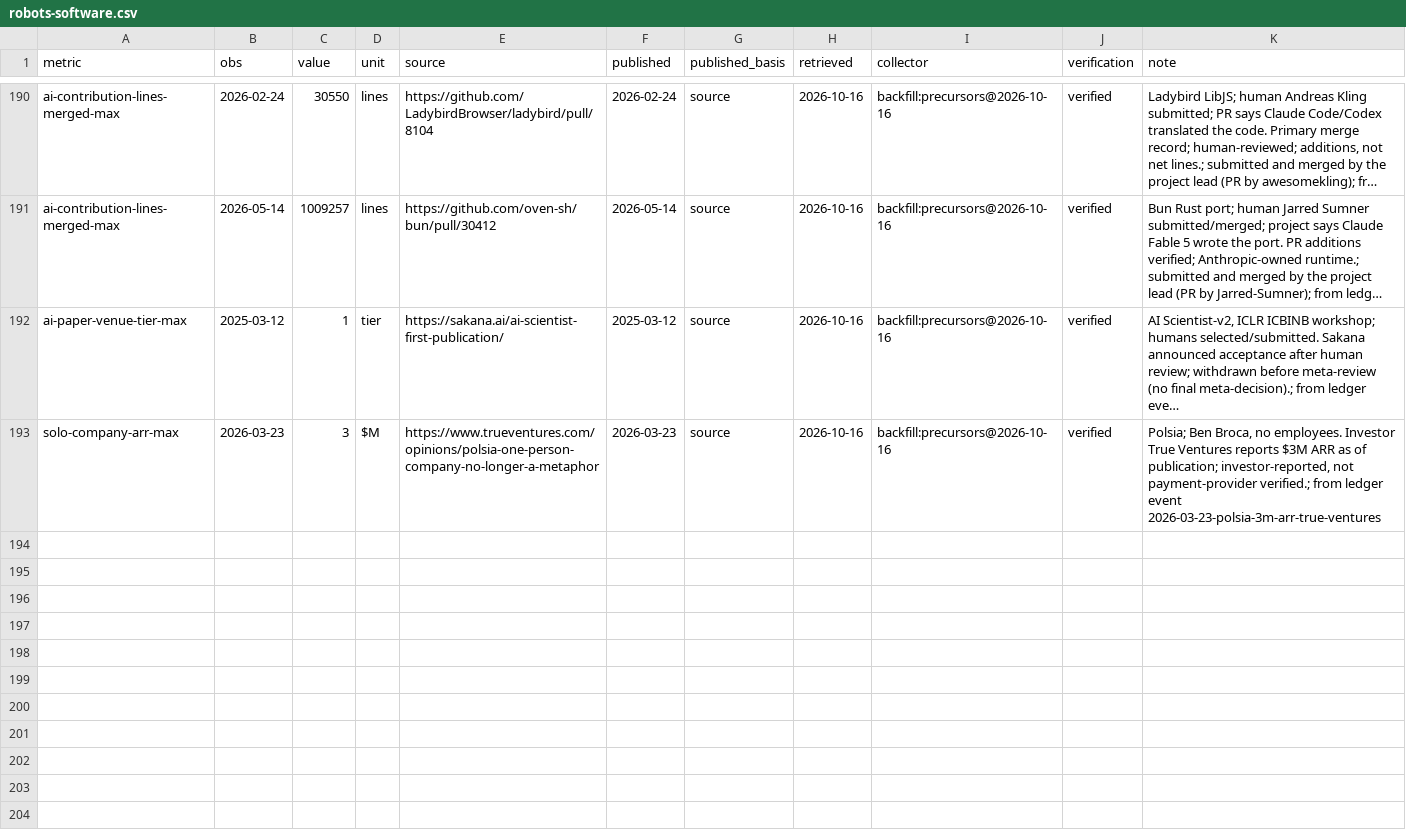
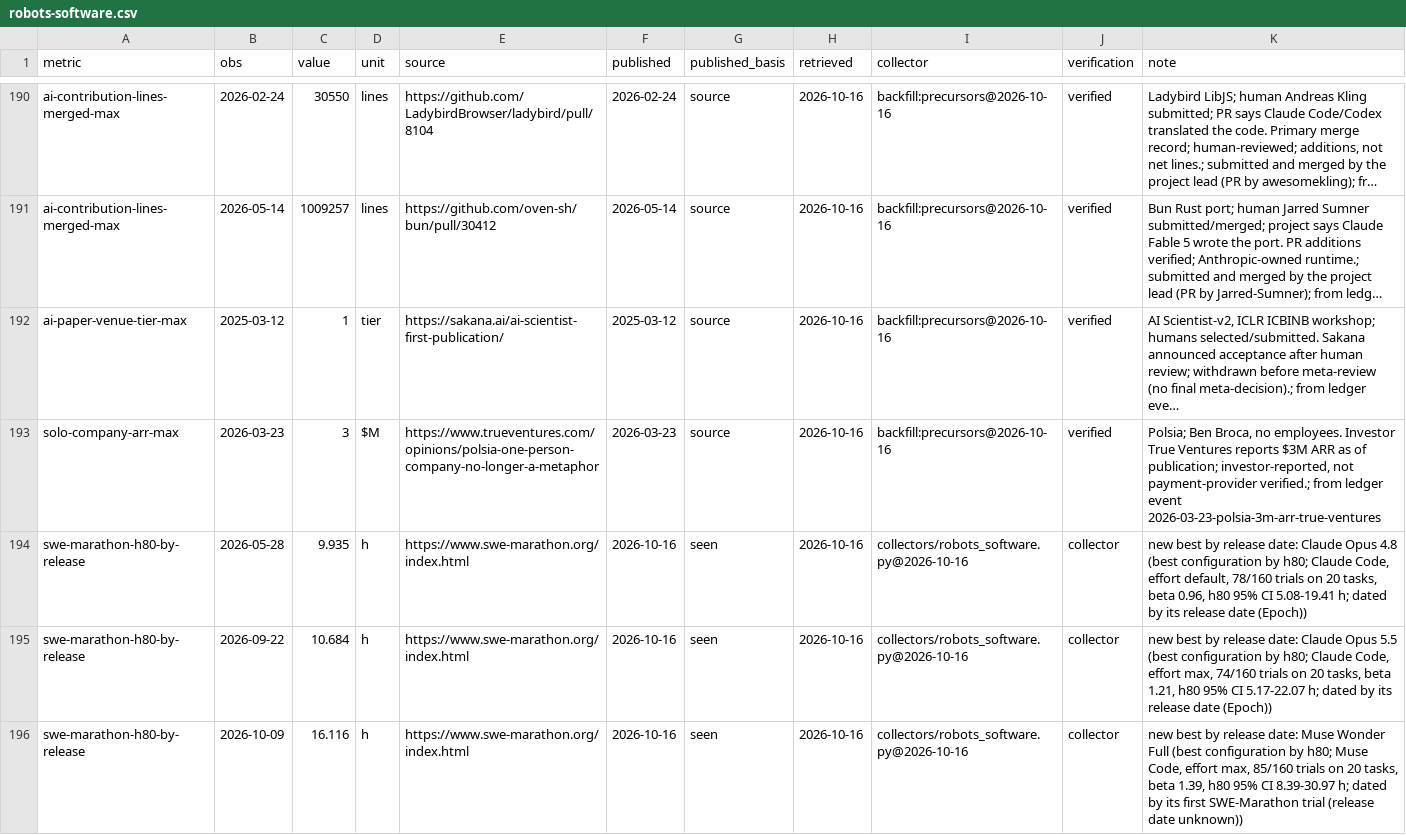
Before and after one commit to pasky/grand-endeavors-data, a CSV file: ledger/observations/robots-software.csv, drawn as a sheet; only a part is shown, gaps mark what is left out; long unchanged cells end in …; the diff covers the shown part only; the diff names each change by its address in the sheet, - before the commit and + after, or states it on an @@ line.

Commit message:
robots-software: swe-marathon-h80/h50-by-release registered and collected (h80 frontier 9.9 h 2026-05-28, 10.7 h 2026-09-22, 16.1 h 2026-10-09); task-horizon fit text records the SWE-Marathon check (level holds at the frontier, ECI slope much flatter)

```diff
--- a/ledger/observations/robots-software.csv
+++ b/ledger/observations/robots-software.csv
+row 194: swe-marathon-h80-by-release | 2026-05-28 | 9.935 | h | https://www.swe-marathon.org/index.html | 2026-10-16 | seen | 2026-10-16 | collectors/robots_software.py@2026-10-16 | collector | new best by release date: Claude Opus 4.8 (best configuration by h80; Claude Code, effort default, 78/160 trials on 20 tasks, beta 0.96, h80 95% CI 5.08-19.41 h; dated by its release date (Epoch))
+row 195: swe-marathon-h80-by-release | 2026-09-22 | 10.684 | h | https://www.swe-marathon.org/index.html | 2026-10-16 | seen | 2026-10-16 | collectors/robots_software.py@2026-10-16 | collector | new best by release date: Claude Opus 5.5 (best configuration by h80; Claude Code, effort max, 74/160 trials on 20 tasks, beta 1.21, h80 95% CI 5.17-22.07 h; dated by its release date (Epoch))
+row 196: swe-marathon-h80-by-release | 2026-10-09 | 16.116 | h | https://www.swe-marathon.org/index.html | 2026-10-16 | seen | 2026-10-16 | collectors/robots_software.py@2026-10-16 | collector | new best by release date: Muse Wonder Full (best configuration by h80; Muse Code, effort max, 85/160 trials on 20 tasks, beta 1.39, h80 95% CI 8.39-30.97 h; dated by its first SWE-Marathon trial (release date unknown))
```
Also changed, not shown: 3 added rows elsewhere in this file, metrics/robots-software.csv, 1 other file.
